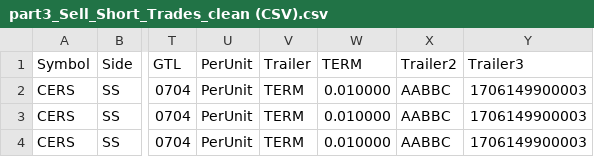
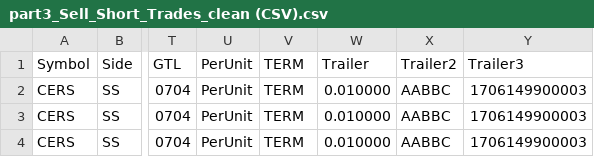
Before and after one commit to KatherineHansen/Data_Science_Portfolio, a CSV file: part3_Sell_Short_Trades_clean (CSV).csv, drawn as a sheet; only a part is shown, gaps mark what is left out; the diff names each change by its address in the sheet, - before the commit and + after, or states it on an @@ line.

Commit message:
Update part3_Sell_Short_Trades_clean (CSV).csv

```diff
--- a/part3_Sell_Short_Trades_clean (CSV).csv
+++ b/part3_Sell_Short_Trades_clean (CSV).csv
-V1: Trailer
+V1: TERM
-W1: TERM
+W1: Trailer
```
